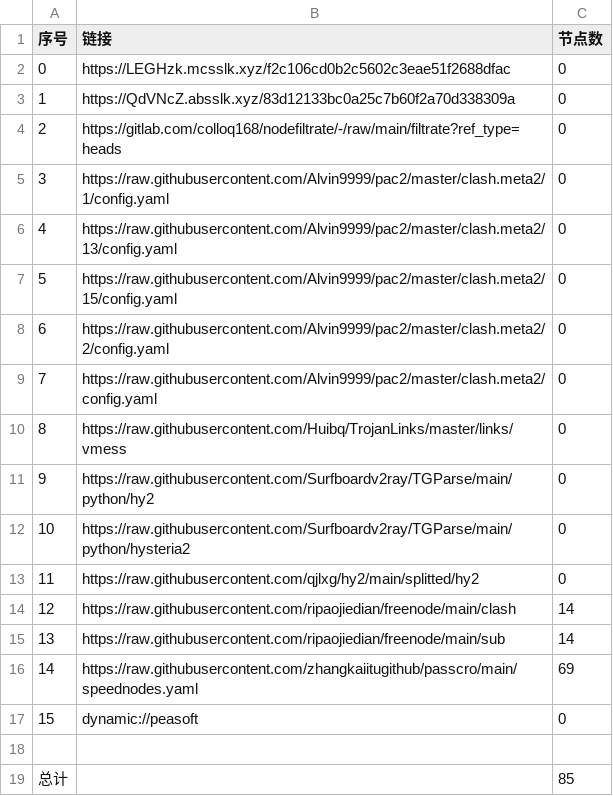
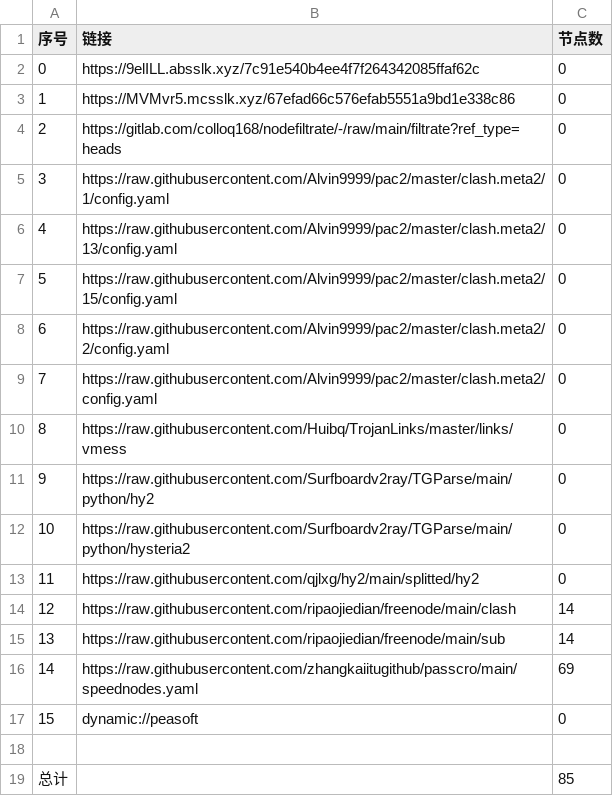
Before and after one commit to shibaobei1/AutoMergePublicNodes--mfjd, a CSV file: list_result.csv, drawn as a sheet.

```diff
--- a/list_result.csv
+++ b/list_result.csv
@@ -1,4 +1,4 @@
 序号,链接,节点数
-0,https://LEGHzk.mcsslk.xyz/f2c106cd0b2c5602c3eae51f2688dfac,0
-1,https://QdVNcZ.absslk.xyz/83d12133bc0a25c7b60f2a70d338309a,0
+0,https://9elILL.absslk.xyz/7c91e540b4ee4f7f264342085ffaf62c,0
+1,https://MVMvr5.mcsslk.xyz/67efad66c576efab5551a9bd1e338c86,0
 2,https://gitlab.com/colloq168/nodefiltrate/-/raw/main/filtrate?ref_type=heads,0
```
Also changed, not shown: 3 other files.
